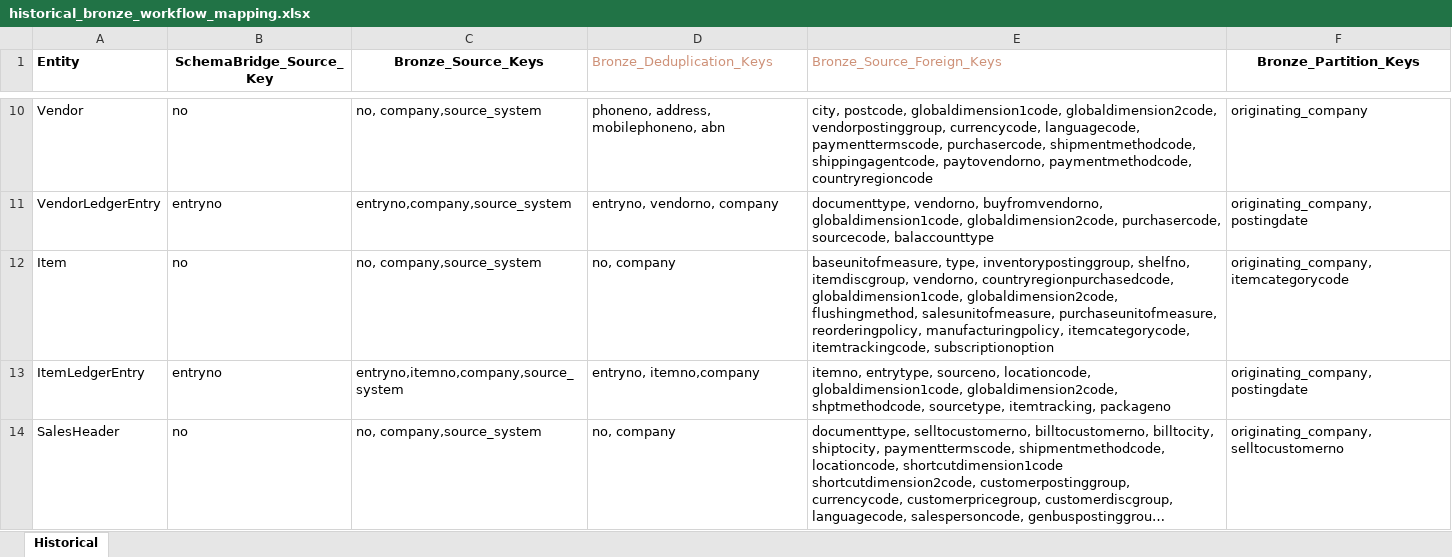
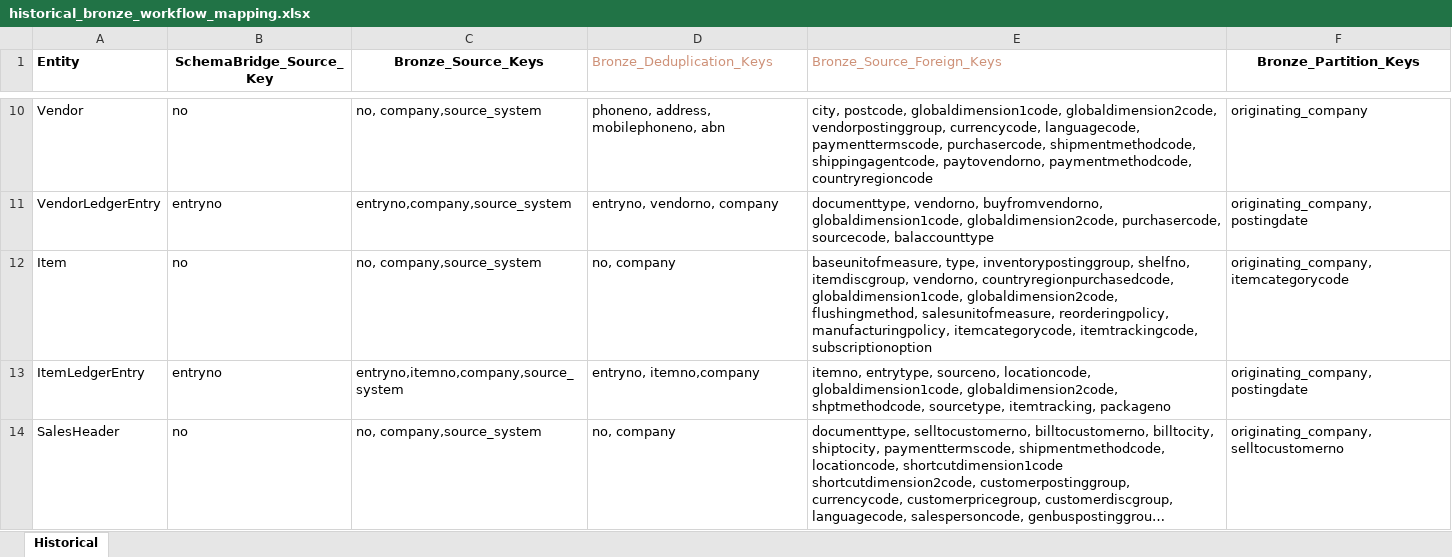
Before and after one commit to PeiXuCCG/Data-Warehouse, an Excel workbook: documentation/historical_bronze_workflow_mapping.xlsx, sheet Historical, drawn as a sheet; only a part is shown, gaps mark what is left out; long unchanged cells end in …; values as stored, in another font and other column widths than the file's, no borders; the diff names each change by its address in the sheet, - before the commit and + after, or states it on an @@ line.

Commit message:
Fixes for purchaseunitofmeasure

```diff
--- a/documentation/historical_bronze_workflow_mapping.xlsx (sheet Historical)
+++ b/documentation/historical_bronze_workflow_mapping.xlsx (sheet Historical)
-E12 (Bronze_Source_Foreign_Keys): …flushingmethod, salesunitofmeasure, purchaseunitofmeasure, reorderingpolicy, manufacturingpolicy,…
+E12 (Bronze_Source_Foreign_Keys): …flushingmethod, salesunitofmeasure, reorderingpolicy, manufacturingpolicy,…
```
Also changed, not shown: 4 other files.
